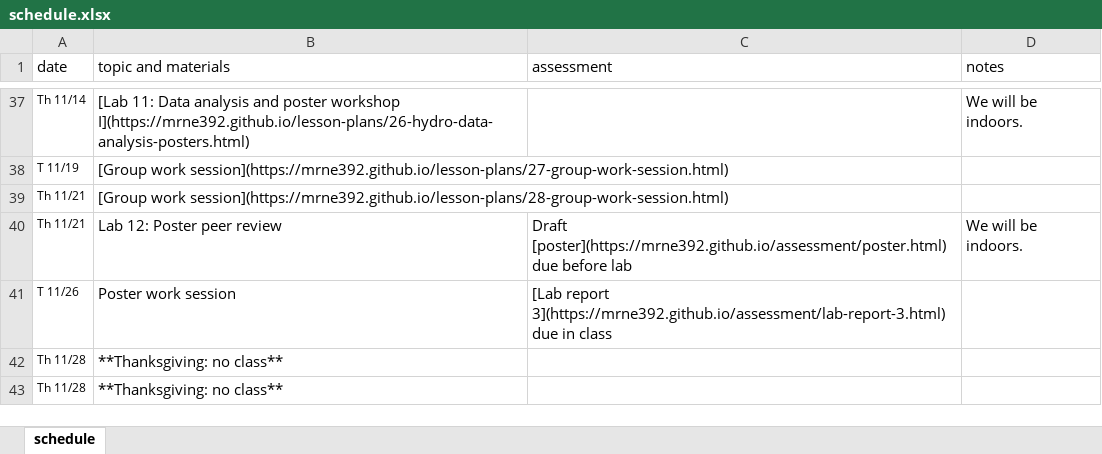
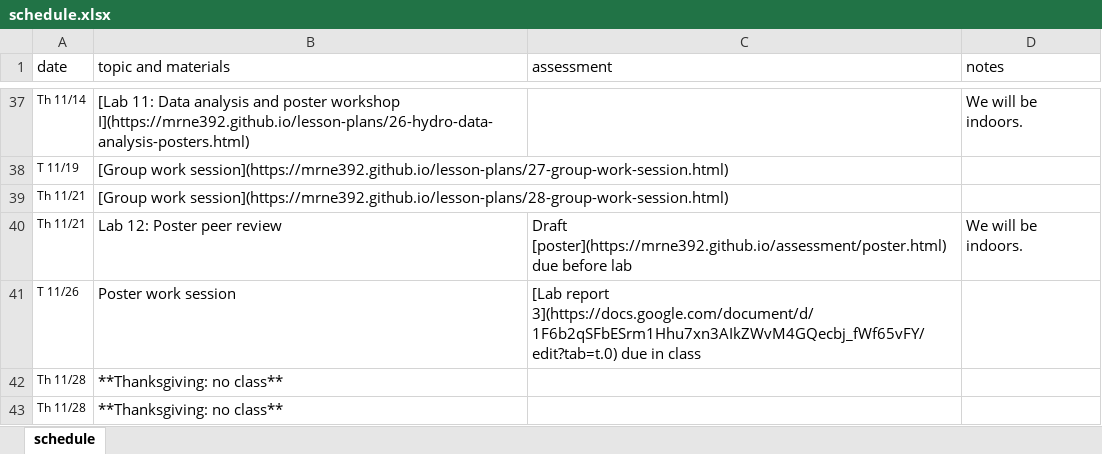
Before and after one commit to MRNE392/website, an Excel workbook: schedule.xlsx, sheet schedule, drawn as a sheet; only a part is shown, gaps mark what is left out; values as stored, in another font and other column widths than the file's, no borders; the diff names each change by its address in the sheet, - before the commit and + after, or states it on an @@ line.

```diff
--- a/schedule.xlsx (sheet schedule)
+++ b/schedule.xlsx (sheet schedule)
-C41 (assessment): [Lab report 3](https://mrne392.github.io/assessment/lab-report-3.html) due in…
+C41 (assessment): [Lab report 3](https://docs.google.com/document/d/1F6b2qSFbESrm1Hhu7xn3AIkZWvM4GQecbj_fWf65vFY/edit?tab=t.0) due in…
```
Also changed, not shown: 5 other files.
